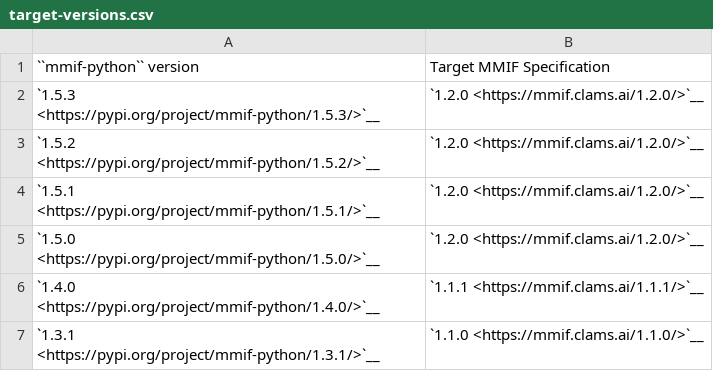
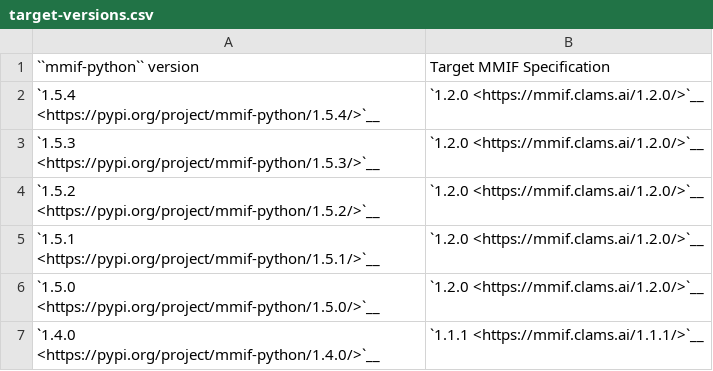
Before and after one commit to clamsproject/mmif-python, a CSV file: documentation/target-versions.csv, drawn as a sheet; only a part is shown; the shorter side is filled out with more unchanged rows; the diff names each change by its address in the sheet, - before the commit and + after, or states it on an @@ line.

Commit message:
prepraing 1.5.4 release

```diff
--- a/documentation/target-versions.csv
+++ b/documentation/target-versions.csv
+row 2: `1.5.4 <https://pypi.org/project/mmif-python/1.5.4/>`__ | `1.2.0 <https://mmif.clams.ai/1.2.0/>`__
```
